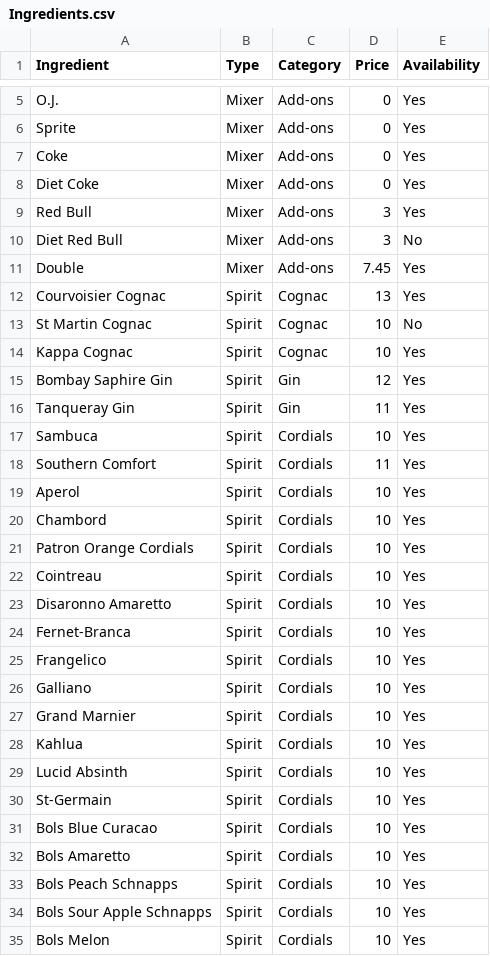
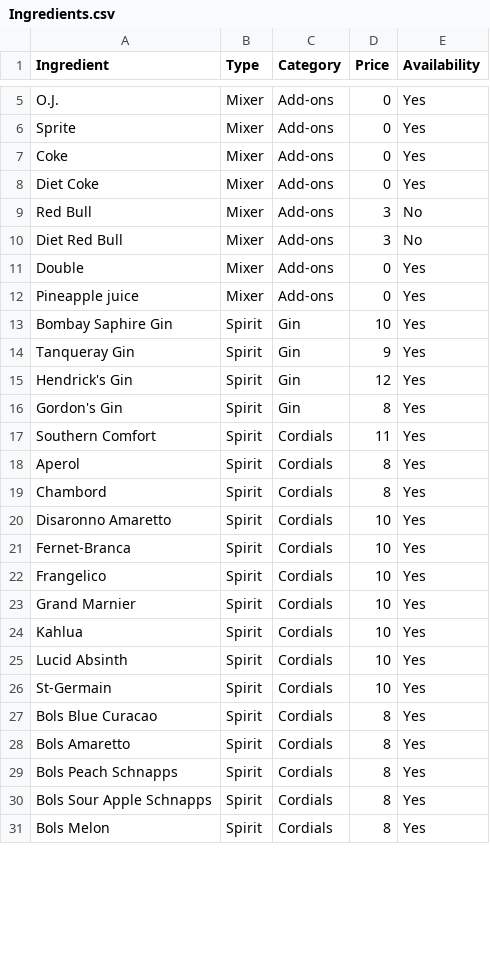
Before and after one commit to KhanTengri/bartsy-venue-android, a CSV file: assets/Ingredients.csv, drawn as a sheet; only a part is shown, gaps mark what is left out; the diff covers the shown part only.

Commit message:
Updated ingredients and extra files for some venues.
git-svn-id: http://192.168.2.90/svn/bartsy-venue-android/Venue@225 c3b44e55-a100-42f6-9c86-32dbf579054b

```diff
--- a/assets/Ingredients.csv
+++ b/assets/Ingredients.csv
@@ -8,16 +8,13 @@ Coke,Mixer,Add-ons,0,Yes
 Diet Coke,Mixer,Add-ons,0,Yes
-Red Bull,Mixer,Add-ons,3,Yes
+Red Bull,Mixer,Add-ons,3,No
 Diet Red Bull,Mixer,Add-ons,3,No
-Double,Mixer,Add-ons,7.45,Yes
-Courvoisier Cognac,Spirit,Cognac,13,Yes
-St Martin Cognac,Spirit,Cognac,10,No
-Kappa Cognac,Spirit,Cognac,10,Yes
-Bombay Saphire Gin,Spirit,Gin,12,Yes
-Tanqueray Gin,Spirit,Gin,11,Yes
-Sambuca,Spirit,Cordials,10,Yes
+Double,Mixer,Add-ons,0,Yes
+Pineapple juice,Mixer,Add-ons,0,Yes
+Bombay Saphire Gin,Spirit,Gin,10,Yes
+Tanqueray Gin,Spirit,Gin,9,Yes
+Hendrick's Gin,Spirit,Gin,12,Yes
+Gordon's Gin,Spirit,Gin,8,Yes
 Southern Comfort,Spirit,Cordials,11,Yes
-Aperol,Spirit,Cordials,10,Yes
-Chambord,Spirit,Cordials,10,Yes
-Patron Orange Cordials,Spirit,Cordials,10,Yes
-Cointreau,Spirit,Cordials,10,Yes
+Aperol,Spirit,Cordials,8,Yes
+Chambord,Spirit,Cordials,8,Yes
 Disaronno Amaretto,Spirit,Cordials,10,Yes
@@ -25,3 +22,2 @@ Fernet-Branca,Spirit,Cordials,10,Yes
 Frangelico,Spirit,Cordials,10,Yes
-Galliano,Spirit,Cordials,10,Yes
 Grand Marnier,Spirit,Cordials,10,Yes
@@ -30,6 +26,6 @@ Lucid Absinth,Spirit,Cordials,10,Yes
 St-Germain,Spirit,Cordials,10,Yes
-Bols Blue Curacao,Spirit,Cordials,10,Yes
-Bols Amaretto,Spirit,Cordials,10,Yes
-Bols Peach Schnapps,Spirit,Cordials,10,Yes
-Bols Sour Apple Schnapps,Spirit,Cordials,10,Yes
-Bols Melon,Spirit,Cordials,10,Yes
+Bols Blue Curacao,Spirit,Cordials,8,Yes
+Bols Amaretto,Spirit,Cordials,8,Yes
+Bols Peach Schnapps,Spirit,Cordials,8,Yes
+Bols Sour Apple Schnapps,Spirit,Cordials,8,Yes
+Bols Melon,Spirit,Cordials,8,Yes
```
Also changed, not shown: 6 added rows, 10 removed rows and 33 edited cells elsewhere in this file, 2 other files.
